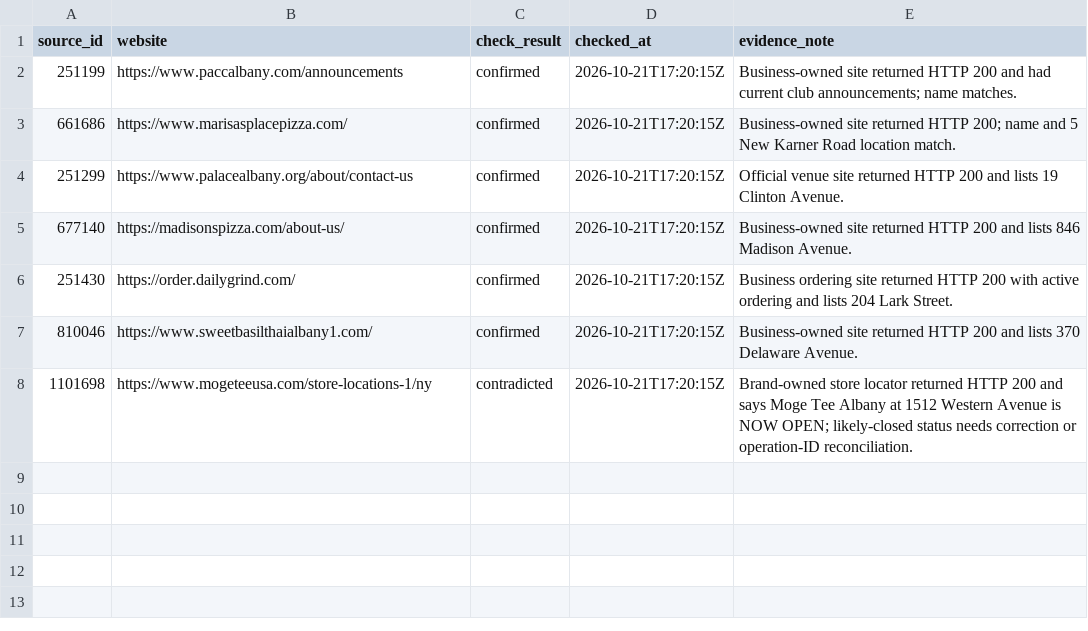
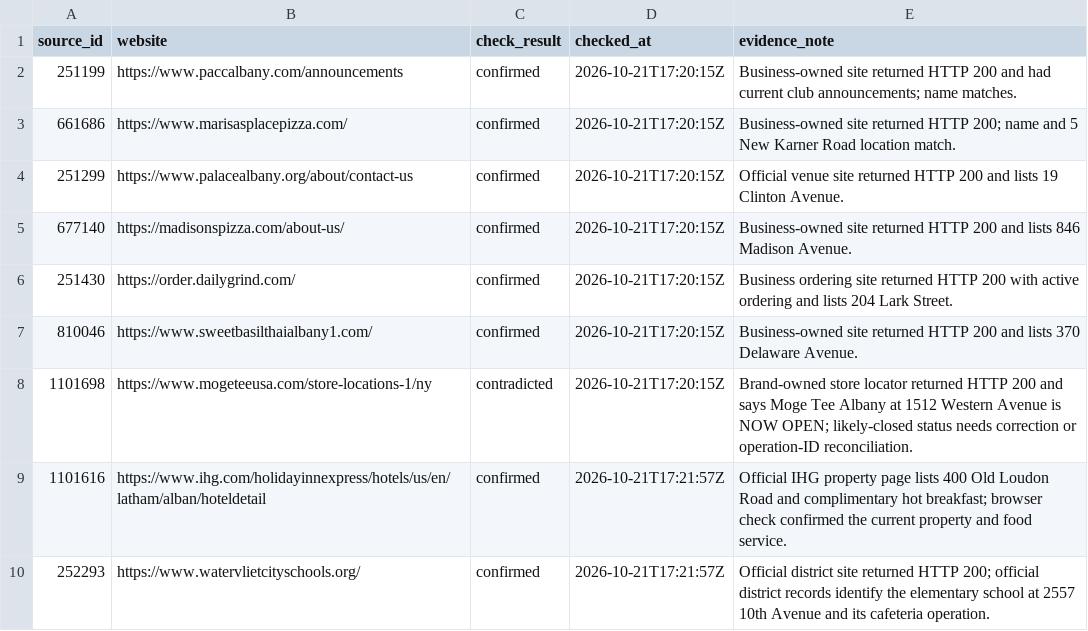
Before and after one commit to veee-agents-shared/moxie-open-in-albany, a CSV file: data/audit-checks-2026-10-21.csv, drawn as a sheet; the diff names each change by its address in the sheet, - before the commit and + after, or states it on an @@ line.

Commit message:
Record two additional status checks

```diff
--- a/data/audit-checks-2026-10-21.csv
+++ b/data/audit-checks-2026-10-21.csv
+row 9: 1101616 | https://www.ihg.com/holidayinnexpress/hotels/us/en/latham/alban/hoteldetail | confirmed | 2026-10-21T17:21:57Z | Official IHG property page lists 400 Old Loudon Road and complimentary hot breakfast; browser check confirmed the current property and food service.
+row 10: 252293 | https://www.watervlietcityschools.org/ | confirmed | 2026-10-21T17:21:57Z | Official district site returned HTTP 200; official district records identify the elementary school at 2557 10th Avenue and its cafeteria operation.
```
Also changed, not shown: data/audit-sample-2026-10-21.csv.
